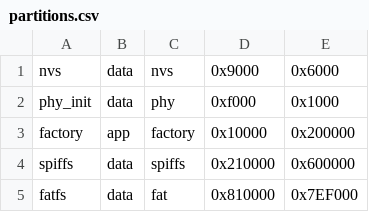
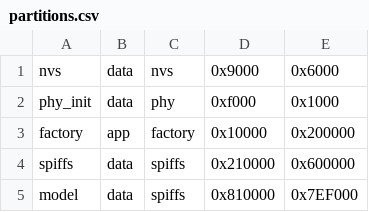
Before and after one commit to PJ-FDU/fortuna-next, a CSV file: partitions.csv, drawn as a sheet.

```diff
--- a/partitions.csv
+++ b/partitions.csv
@@ -4,2 +4,2 @@ factory,   app,  factory, 0x10000,  0x200000,
 spiffs,    data, spiffs,  0x210000, 0x600000,
-fatfs,     data, fat,     0x810000, 0x7EF000,
+model,     data, spiffs,  0x810000, 0x7EF000,
```
Also changed, not shown: 2 other files.
